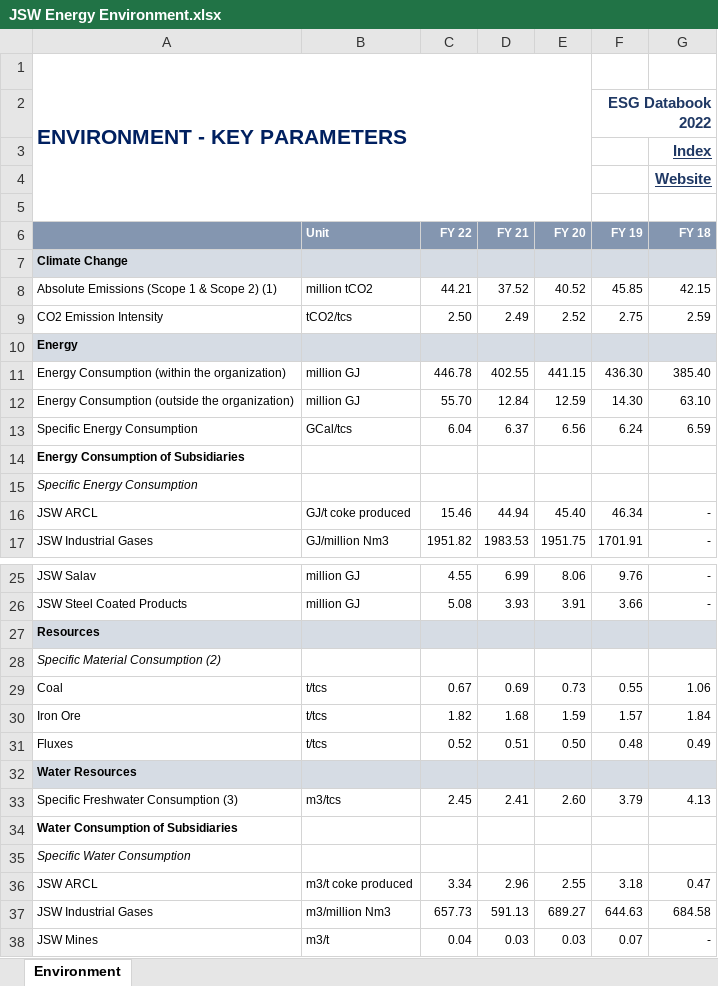
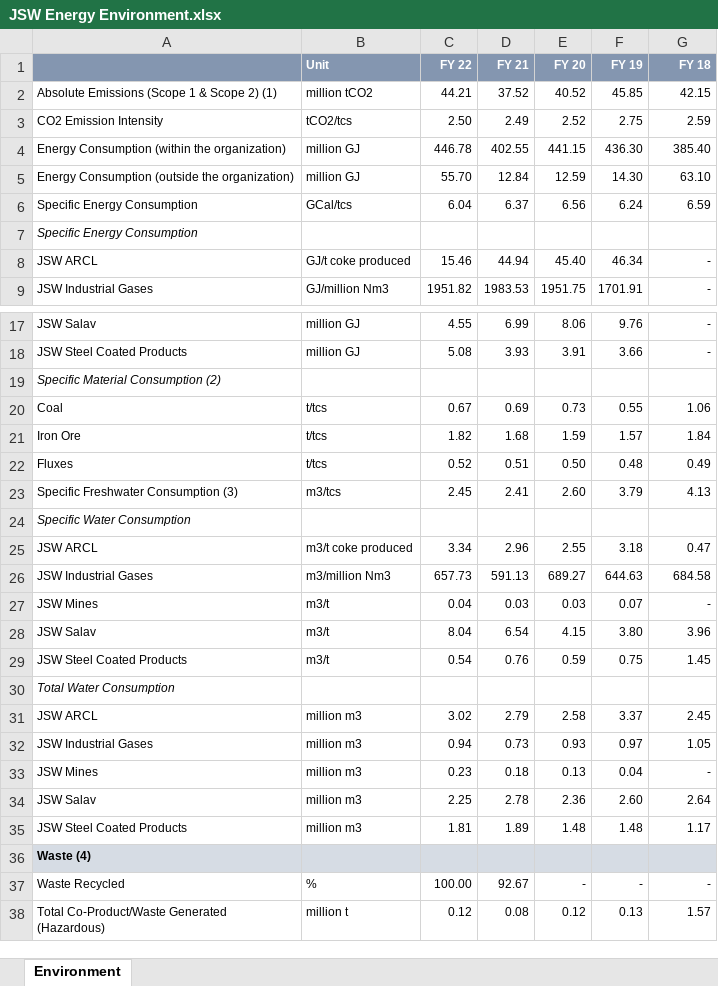
Before and after one commit to satyanshu404/AI-carbon-footprint-manager, an Excel workbook: data/reterival_data/JSW Energy Environment.xlsx, sheet Environment, drawn as a sheet; only a part is shown, gaps mark what is left out; the shorter side is filled out with more unchanged rows; values as stored, in another font and other column widths than the file's, no borders; charts and pictures not drawn; the diff names each change by its address in the sheet, - before the commit and + after, or states it on an @@ line.

Commit message:
[major] added the data

```diff
--- a/data/reterival_data/JSW Energy Environment.xlsx (sheet Environment)
+++ b/data/reterival_data/JSW Energy Environment.xlsx (sheet Environment)
-row 1: ENVIRONMENT - KEY PARAMETERS
-row 2:  |  |  |  |  | ESG Databook 2022
-row 3:  |  |  |  |  |  | Index
-row 4:  |  |  |  |  |  | Website
-row 5: (empty)
-row 7: Climate Change
-row 10: Energy
-row 14: Energy Consumption of Subsidiaries
-row 27: Resources
-row 32: Water Resources
-row 34: Water Consumption of Subsidiaries
```
Also changed, not shown: formulas that keep their value, charts or pictures, 19 other files.
